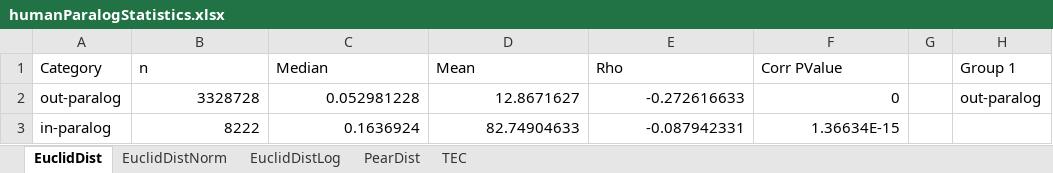
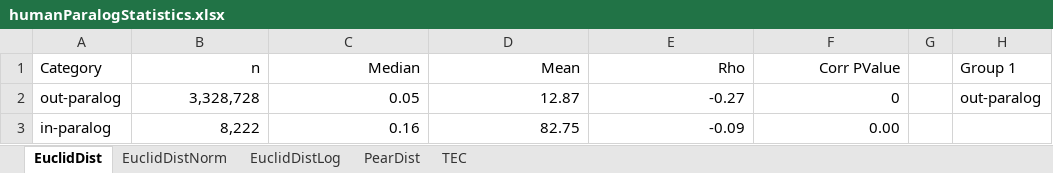
Before and after one commit to AndrewH72/Gene-Duplication, an Excel workbook: data/humanParalogStatistics.xlsx, sheet EuclidDist, drawn as a sheet; only a part is shown; values as stored, in another font and other column widths than the file's, no borders; the diff names each change by its address in the sheet, - before the commit and + after, or states it on an @@ line.

```diff
--- a/data/humanParalogStatistics.xlsx (sheet EuclidDist)
+++ b/data/humanParalogStatistics.xlsx (sheet EuclidDist)
-B1:F1 alignment: left
+B1:F1 alignment: right
-B2 (n): 3328728
+B2 (n): 3,328,728
-C2 (Median): 0.052981228
+C2 (Median): 0.05
-D2 (Mean): 12.8671627
+D2 (Mean): 12.87
-E2 (Rho): -0.272616633
+E2 (Rho): -0.27
-B3 (n): 8222
+B3 (n): 8,222
-C3 (Median): 0.1636924
+C3 (Median): 0.16
-D3 (Mean): 82.74904633
+D3 (Mean): 82.75
-E3 (Rho): -0.087942331
+E3 (Rho): -0.09
-F3 (Corr PValue): 1.36634E-15
+F3 (Corr PValue): 0.00
```
Also changed, not shown: sheet TEC, sheet EuclidDistLog, sheet EuclidDistNorm, sheet PearDist, 4 other files.
